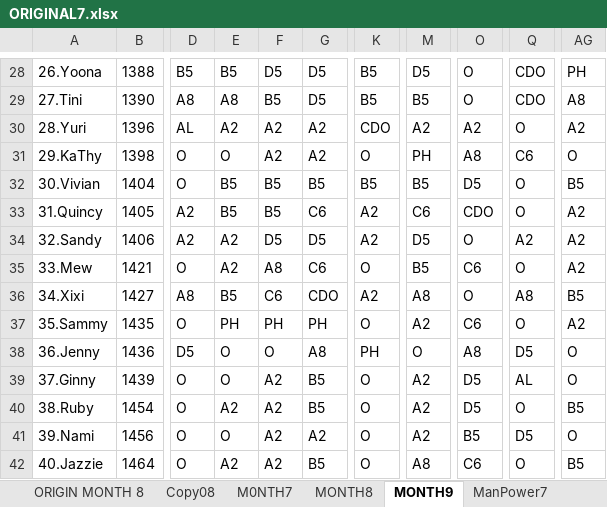
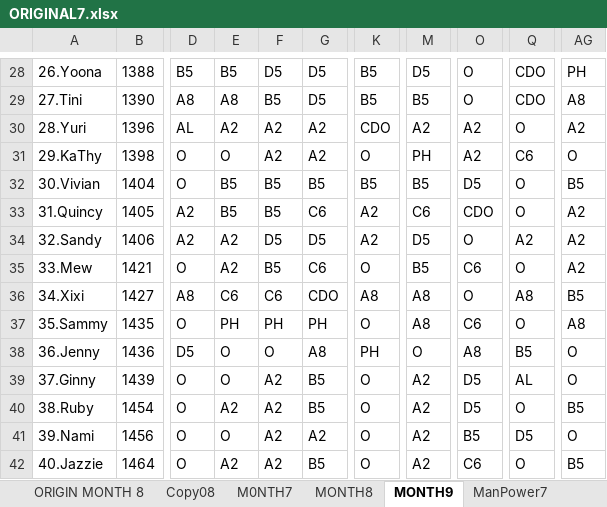
Before and after one commit to Chats-club/roter-ga, an Excel workbook: uploads/ORIGINAL7.xlsx, sheet MONTH9, drawn as a sheet; only a part is shown, gaps mark what is left out; values as stored, in another font and other column widths than the file's, no borders; charts and pictures not drawn; the diff covers the shown part only; the diff names each change by its address in the sheet, - before the commit and + after, or states it on an @@ line.

```diff
--- a/uploads/ORIGINAL7.xlsx (sheet MONTH9)
+++ b/uploads/ORIGINAL7.xlsx (sheet MONTH9)
-O31: A8
+O31: A2
-F35: A8
+F35: B5
-E36: B5
+E36: C6
-K36: A2
+K36: A8
-M37: A2
+M37: A8
-AG37: A2
+AG37: A8
-Q38: D5
+Q38: B5
-M42: A8
+M42: A2
```
Also changed, not shown: 12 edited cells elsewhere in this sheet, sheet ORIGIN MONTH 9, sheet ManPower9, 1 other file.
